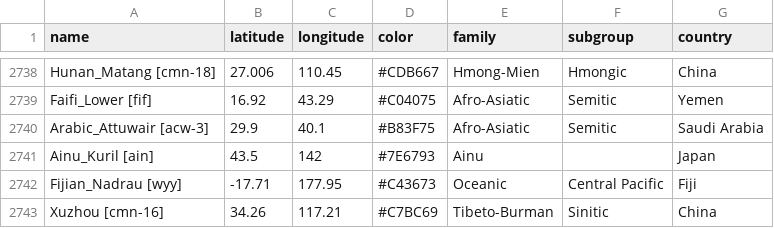
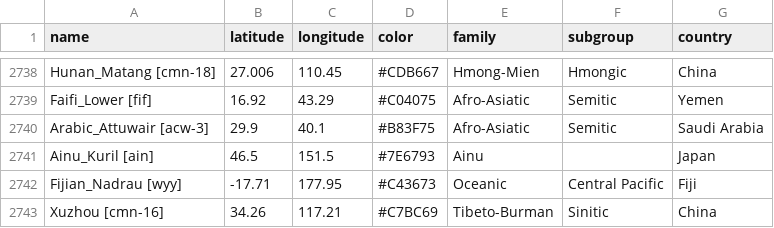
Before and after one commit to skalyan91/d3-language-maps, a CSV file: docs/data/ms-points-2021-noPC.csv, drawn as a sheet; only a part is shown, gaps mark what is left out.

Commit message:
Fixed coordinates of Kuril Islands Ainu

```diff
--- a/docs/data/ms-points-2021-noPC.csv
+++ b/docs/data/ms-points-2021-noPC.csv
@@ -2740,3 +2740,3 @@ Faifi_Lower [fif],16.92,43.29,#C04075,Afro-Asiatic,Semitic,Yemen
 Arabic_Attuwair [acw-3],29.9,40.1,#B83F75,Afro-Asiatic,Semitic,Saudi Arabia
-Ainu_Kuril [ain],43.5,142,#7E6793,Ainu,,Japan
+Ainu_Kuril [ain],46.5,151.5,#7E6793,Ainu,,Japan
 Fijian_Nadrau [wyy],-17.71,177.95,#C43673,Oceanic,Central Pacific,Fiji
```
